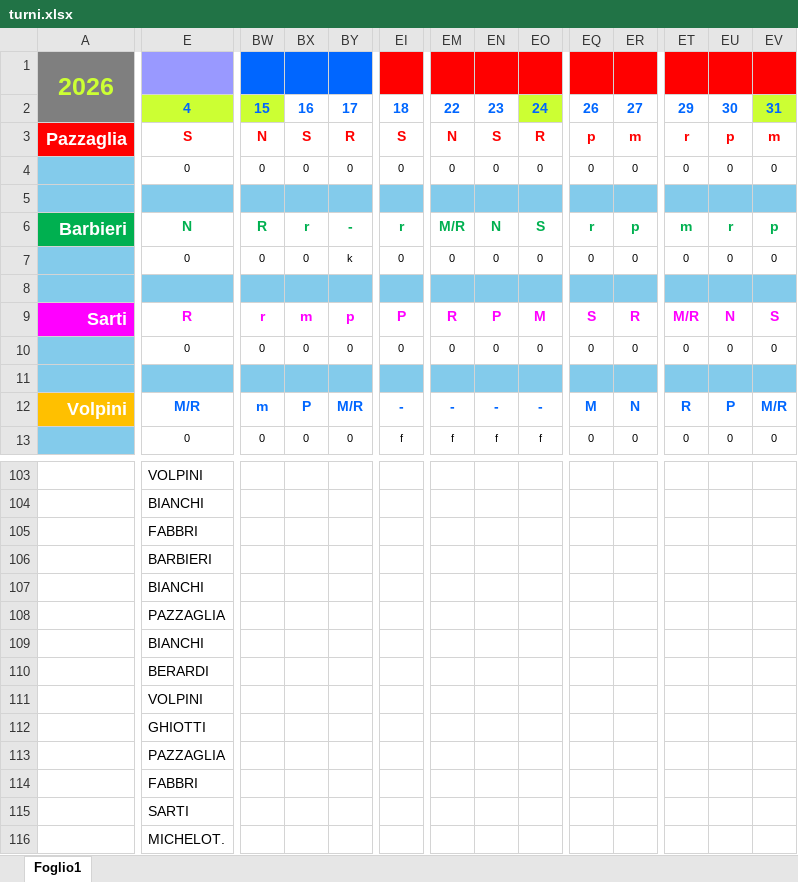
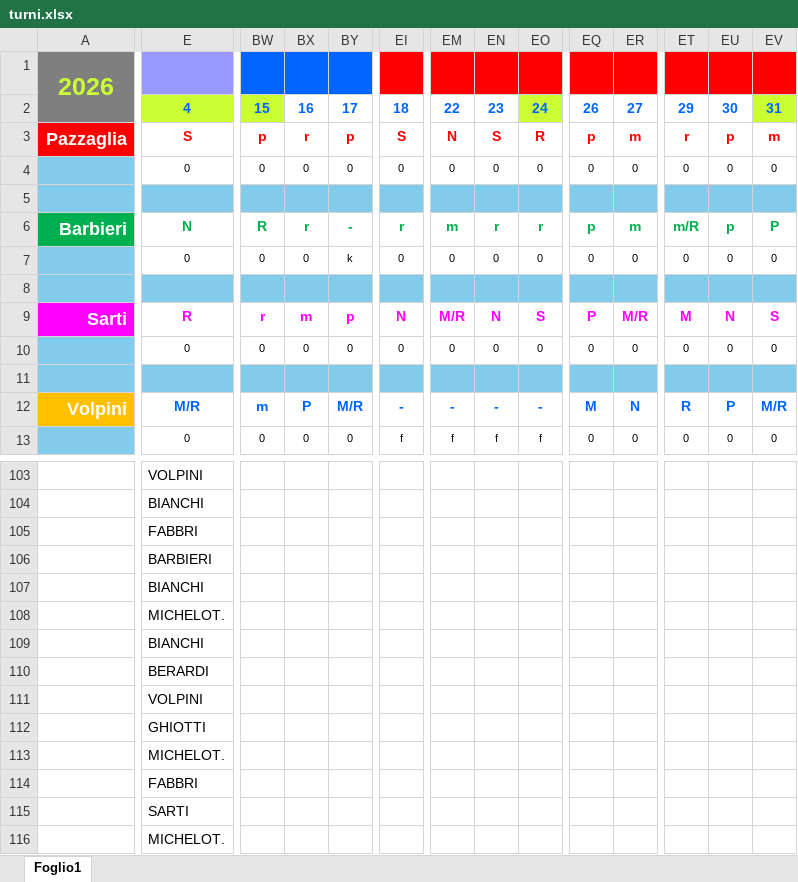
Before and after one commit to centrale118rsm-code/Turni-Autisti-2026-Rsm, an Excel workbook: turni.xlsx, sheet Foglio1, drawn as a sheet; only a part is shown, gaps mark what is left out; values as stored, in another font and other column widths than the file's, no borders; conditional formats not drawn; the diff covers the shown part only; the diff names each change by its address in the sheet, - before the commit and + after, or states it on an @@ line.

Commit message:
Add files via upload

```diff
--- a/turni.xlsx (sheet Foglio1)
+++ b/turni.xlsx (sheet Foglio1)
-BW3: N
+BW3: p
-BX3: S
+BX3: r
-BY3: R
+BY3: p
-EM6: M/R
+EM6: m
-EN6: N
+EN6: r
-EO6: S
+EO6: r
-EQ6: r
+EQ6: p
-ER6: p
+ER6: m
-ET6: m
+ET6: m/R
-EU6: r
+EU6: p
-EV6: p
+EV6: P
-EI9: P
+EI9: N
-EM9: R
+EM9: M/R
-EN9: P
+EN9: N
-EO9: M
+EO9: S
-EQ9: S
+EQ9: P
-ER9: R
+ER9: M/R
-ET9: M/R
+ET9: M
-E108: PAZZAGLIA
+E108: MICHELOT.
-E113: PAZZAGLIA
+E113: MICHELOT.
```
Also changed, not shown: 42 edited cells elsewhere in this sheet.
